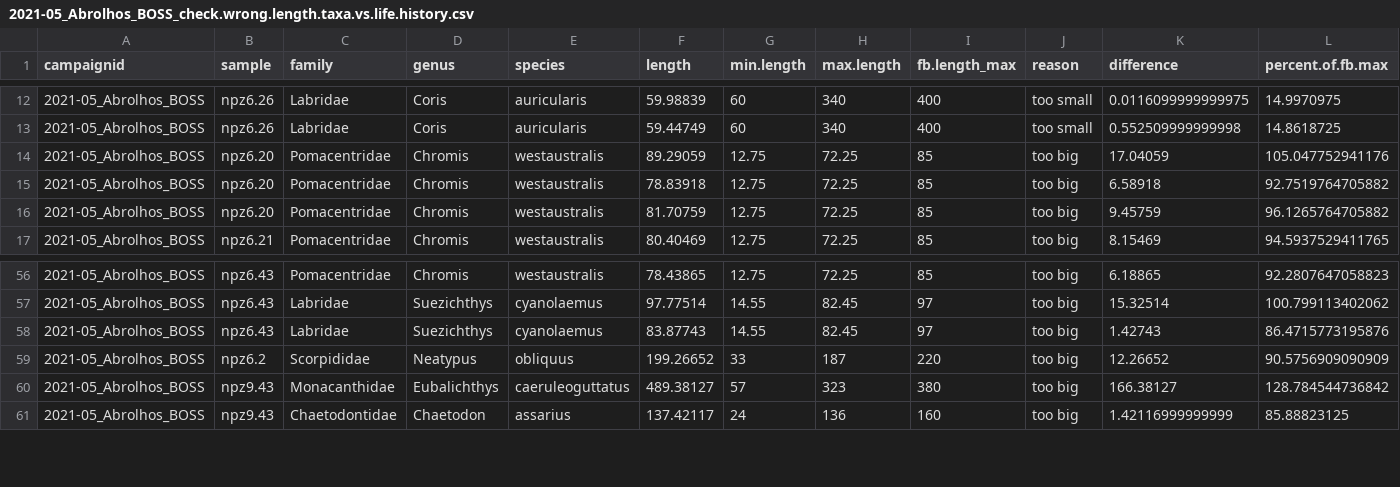
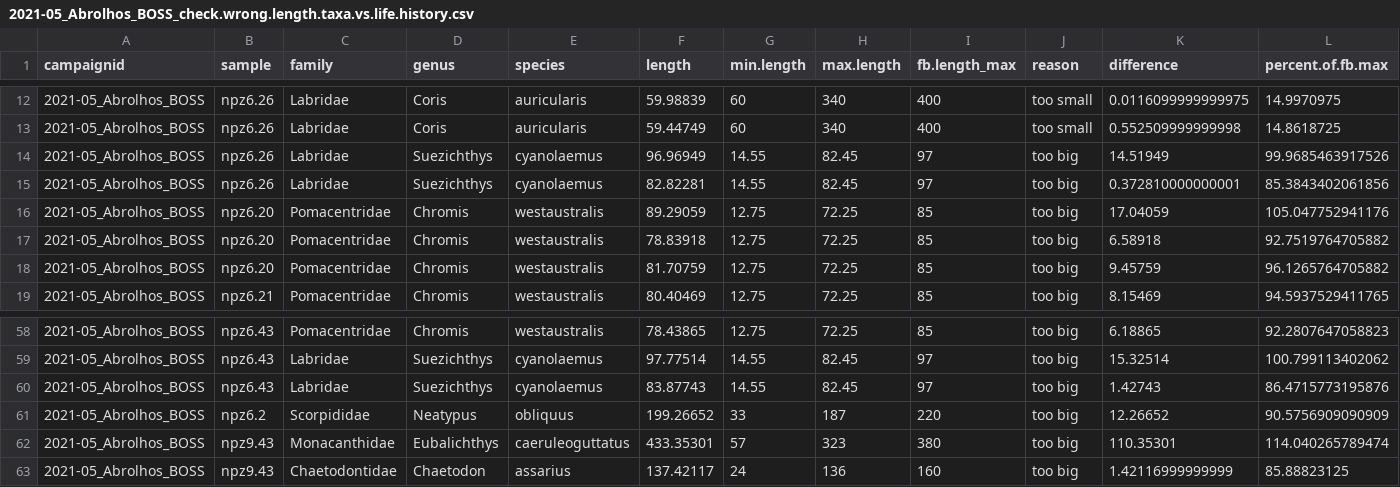
Before and after one commit to UWA-Marine-Ecology-Group-projects/parks-abrolhos, a CSV file: data/raw/errors to check/2021-05_Abrolhos_BOSS_check.wrong.length.taxa.vs.life.history.csv, drawn as a sheet; only a part is shown, gaps mark what is left out.

```diff
--- a/data/raw/errors to check/2021-05_Abrolhos_BOSS_check.wrong.length.taxa.vs.life.history.csv
+++ b/data/raw/errors to check/2021-05_Abrolhos_BOSS_check.wrong.length.taxa.vs.life.history.csv
@@ -13,2 +13,4 @@
 "2021-05_Abrolhos_BOSS","npz6.26","Labridae","Coris","auricularis",59.44749,60,340,400,"too small",0.552509999999998,14.8618725
+"2021-05_Abrolhos_BOSS","npz6.26","Labridae","Suezichthys","cyanolaemus",96.96949,14.55,82.45,97,"too big",14.51949,99.9685463917526
+"2021-05_Abrolhos_BOSS","npz6.26","Labridae","Suezichthys","cyanolaemus",82.82281,14.55,82.45,97,"too big",0.372810000000001,85.3843402061856
 "2021-05_Abrolhos_BOSS","npz6.20","Pomacentridae","Chromis","westaustralis",89.29059,12.75,72.25,85,"too big",17.04059,105.047752941176
@@ -59,3 +61,3 @@
 "2021-05_Abrolhos_BOSS","npz6.2","Scorpididae","Neatypus","obliquus",199.26652,33,187,220,"too big",12.26652,90.5756909090909
-"2021-05_Abrolhos_BOSS","npz9.43","Monacanthidae","Eubalichthys","caeruleoguttatus",489.38127,57,323,380,"too big",166.38127,128.784544736842
+"2021-05_Abrolhos_BOSS","npz9.43","Monacanthidae","Eubalichthys","caeruleoguttatus",433.35301,57,323,380,"too big",110.35301,114.040265789474
 "2021-05_Abrolhos_BOSS","npz9.43","Chaetodontidae","Chaetodon","assarius",137.42117,24,136,160,"too big",1.42116999999999,85.88823125
```
Also changed, not shown: data/raw/Staging/2021-05_Abrolhos_BOSS_length3dpoints.csv, data/raw/Staging/2021-05_Abrolhos_BOSS_maxn.csv, 53 other files.
